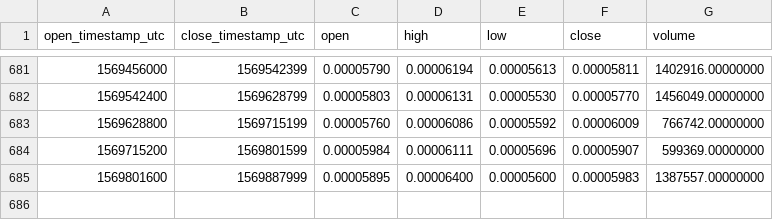
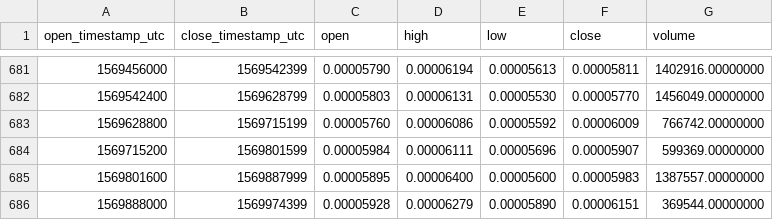
Before and after one commit to cryptobigbro/binance-CDTETH, a CSV file: binance-CDTETH-1d.csv, drawn as a sheet; only a part is shown, gaps mark what is left out.

Commit message:
Update OHLCV data.

```diff
--- a/binance-CDTETH-1d.csv
+++ b/binance-CDTETH-1d.csv
@@ -685 +685,2 @@ open_timestamp_utc,close_timestamp_utc,open,high,low,close,volume
 1569801600,1569887999,0.00005895,0.00006400,0.00005600,0.00005983,1387557.00000000
+1569888000,1569974399,0.00005928,0.00006279,0.00005890,0.00006151,369544.00000000
```
Also changed, not shown: 1 other file.
